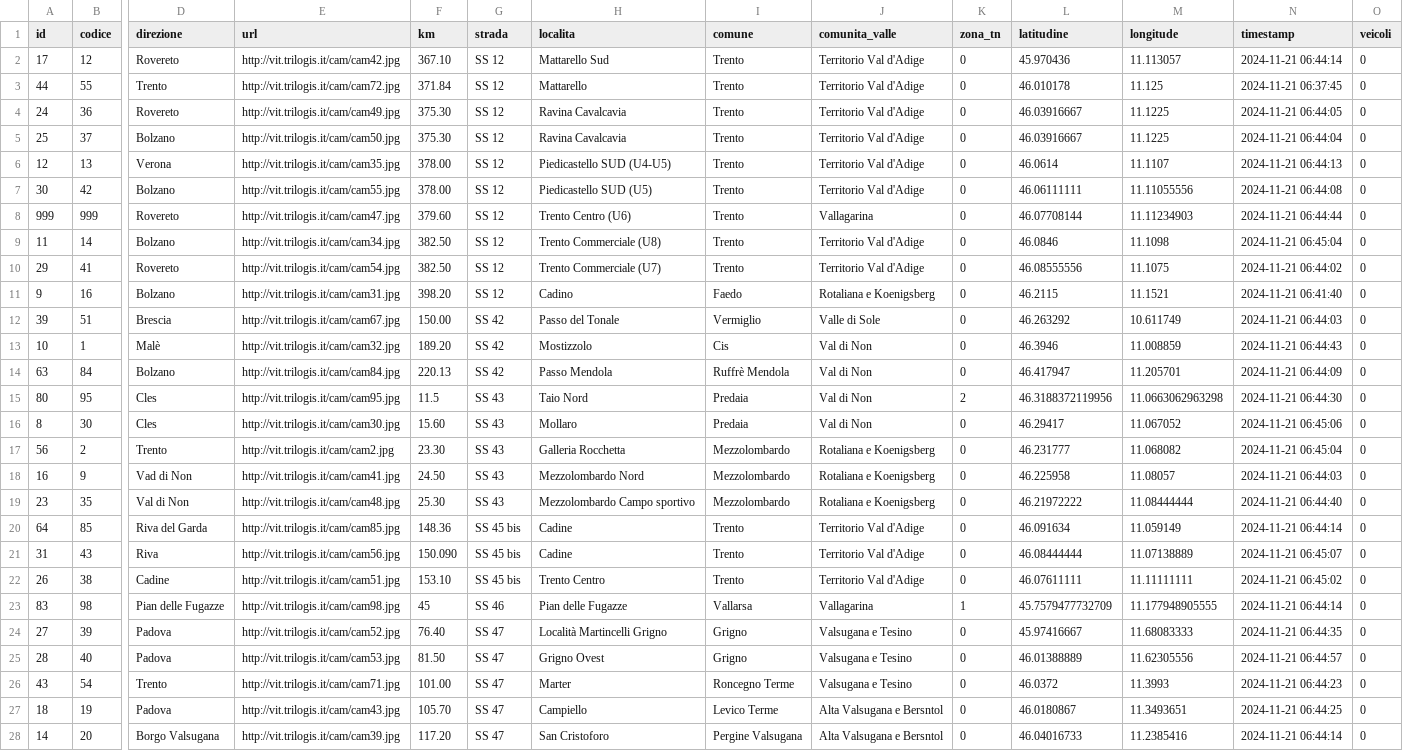
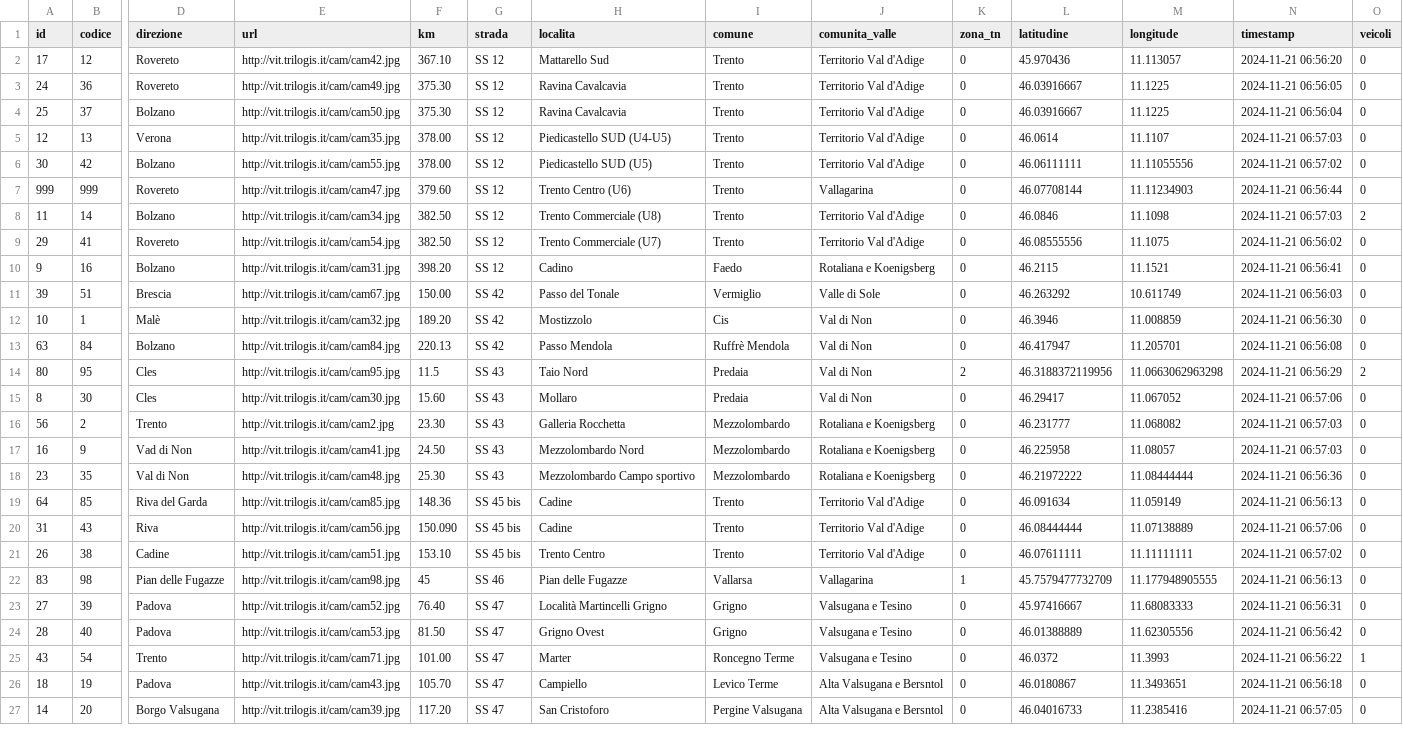
Before and after one commit to napo/veicoliviaggiareintrentino, a CSV file: data/last_vehicles_on_trentino_webcams.csv, drawn as a sheet; only a part is shown, gaps mark what is left out; removed rows and columns are numbered as before the commit, all else as after; rows hold the shown columns only; the diff covers the shown part only; the diff names each change by its address in the sheet, - before the commit and + after, or states it on an @@ line.

Commit message:
Latest data: Thu Nov 21 05:59:22 UTC 2024

```diff
--- a/data/last_vehicles_on_trentino_webcams.csv
+++ b/data/last_vehicles_on_trentino_webcams.csv
-N2 (timestamp): 2024-11-21 06:44:14
+N2 (timestamp): 2024-11-21 06:56:20
-row 3: 44 | 55 | Trento | http://vit.trilogis.it/cam/cam72.jpg | 371.84 | SS 12 | Mattarello | Trento | Territorio Val d'Adige | 0 | 46.010178 | 11.125 | 2024-11-21 06:37:45 | 0
-N3 (timestamp): 2024-11-21 06:44:05
+N3 (timestamp): 2024-11-21 06:56:05
-N4 (timestamp): 2024-11-21 06:44:04
+N4 (timestamp): 2024-11-21 06:56:04
-N5 (timestamp): 2024-11-21 06:44:13
+N5 (timestamp): 2024-11-21 06:57:03
-N6 (timestamp): 2024-11-21 06:44:08
+N6 (timestamp): 2024-11-21 06:57:02
-N7 (timestamp): 2024-11-21 06:44:44
+N7 (timestamp): 2024-11-21 06:56:44
-N8 (timestamp): 2024-11-21 06:45:04
+N8 (timestamp): 2024-11-21 06:57:03
-O8 (veicoli): 0
+O8 (veicoli): 2
-N9 (timestamp): 2024-11-21 06:44:02
+N9 (timestamp): 2024-11-21 06:56:02
-N10 (timestamp): 2024-11-21 06:41:40
+N10 (timestamp): 2024-11-21 06:56:41
-N11 (timestamp): 2024-11-21 06:44:03
+N11 (timestamp): 2024-11-21 06:56:03
-N12 (timestamp): 2024-11-21 06:44:43
+N12 (timestamp): 2024-11-21 06:56:30
-N13 (timestamp): 2024-11-21 06:44:09
+N13 (timestamp): 2024-11-21 06:56:08
-N14 (timestamp): 2024-11-21 06:44:30
+N14 (timestamp): 2024-11-21 06:56:29
-O14 (veicoli): 0
+O14 (veicoli): 2
-N15 (timestamp): 2024-11-21 06:45:06
+N15 (timestamp): 2024-11-21 06:57:06
-N16 (timestamp): 2024-11-21 06:45:04
+N16 (timestamp): 2024-11-21 06:57:03
-N17 (timestamp): 2024-11-21 06:44:03
+N17 (timestamp): 2024-11-21 06:57:03
-N18 (timestamp): 2024-11-21 06:44:40
+N18 (timestamp): 2024-11-21 06:56:36
-N19 (timestamp): 2024-11-21 06:44:14
+N19 (timestamp): 2024-11-21 06:56:13
-N20 (timestamp): 2024-11-21 06:45:07
+N20 (timestamp): 2024-11-21 06:57:06
-N21 (timestamp): 2024-11-21 06:45:02
+N21 (timestamp): 2024-11-21 06:57:02
-N22 (timestamp): 2024-11-21 06:44:14
+N22 (timestamp): 2024-11-21 06:56:13
-N23 (timestamp): 2024-11-21 06:44:35
+N23 (timestamp): 2024-11-21 06:56:31
-N24 (timestamp): 2024-11-21 06:44:57
+N24 (timestamp): 2024-11-21 06:56:42
-N25 (timestamp): 2024-11-21 06:44:23
+N25 (timestamp): 2024-11-21 06:56:22
-O25 (veicoli): 0
+O25 (veicoli): 1
-N26 (timestamp): 2024-11-21 06:44:25
+N26 (timestamp): 2024-11-21 06:56:18
-N27 (timestamp): 2024-11-21 06:44:14
+N27 (timestamp): 2024-11-21 06:57:05
```
Also changed, not shown: 62 edited cells elsewhere in this file, 1 other file.
